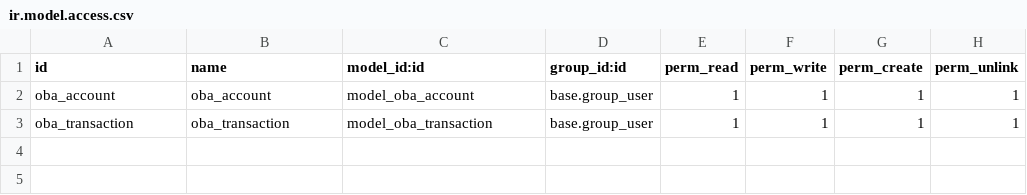
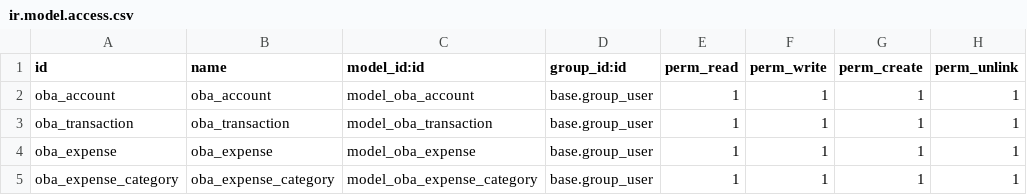
Before and after one commit to mollyjester/odoo-basic-accounting, a CSV file: security/ir.model.access.csv, drawn as a sheet.

Commit message:
Added expenses and categories

```diff
--- a/security/ir.model.access.csv
+++ b/security/ir.model.access.csv
@@ -3 +3,3 @@ oba_account,oba_account,model_oba_account,base.group_user,1,1,1,1
 oba_transaction,oba_transaction,model_oba_transaction,base.group_user,1,1,1,1
+oba_expense,oba_expense,model_oba_expense,base.group_user,1,1,1,1
+oba_expense_category,oba_expense_category,model_oba_expense_category,base.group_user,1,1,1,1
```
Also changed, not shown: 6 other files.
